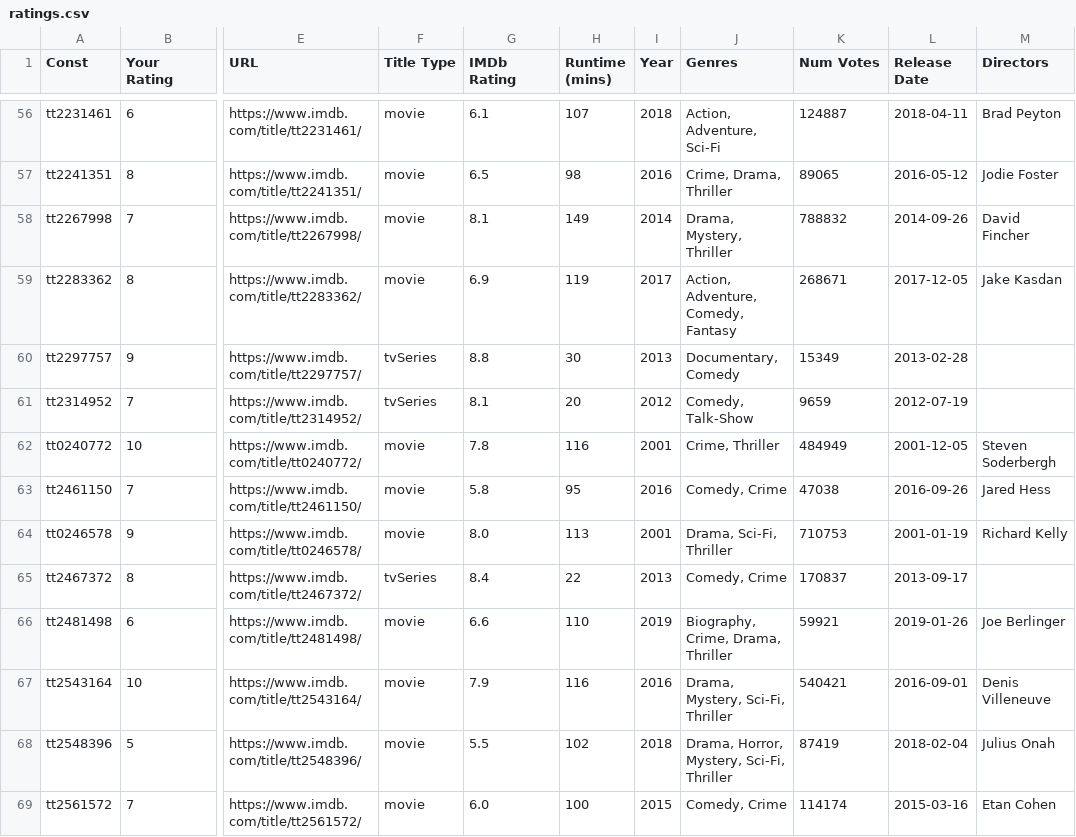
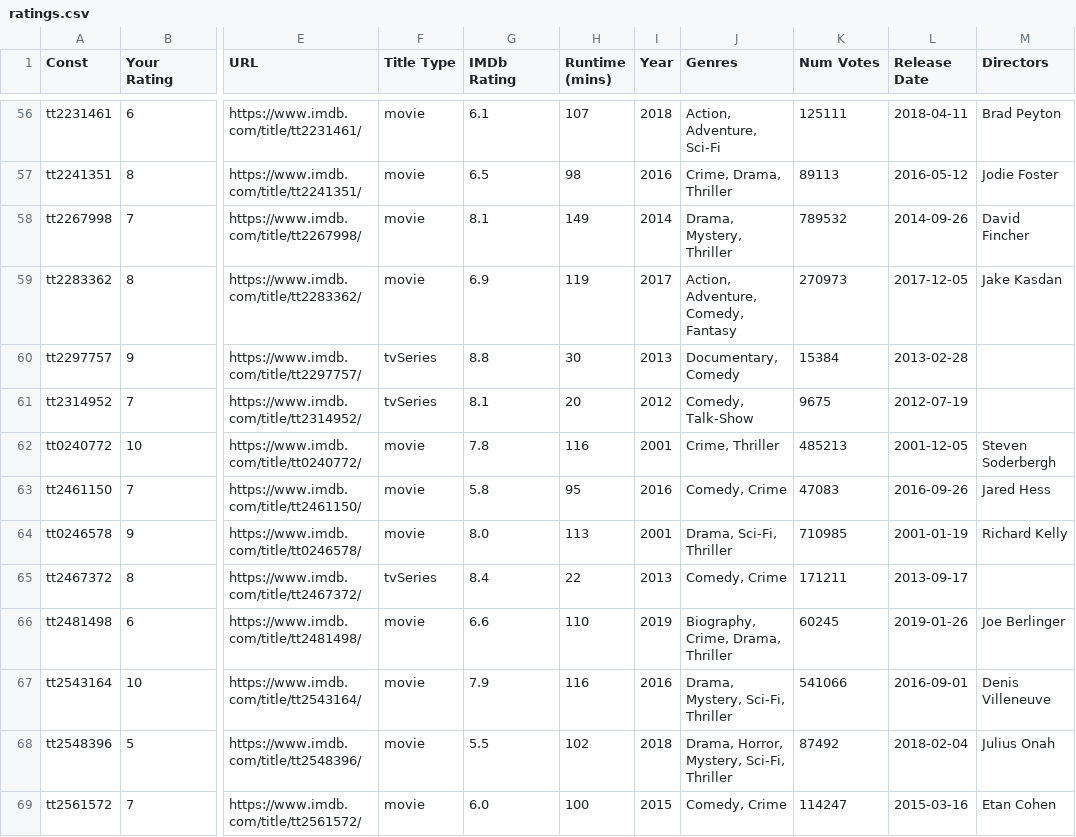
Before and after one commit to ethanfuerst/imdb-ratings-dashboard, a CSV file: ratings.csv, drawn as a sheet; only a part is shown, gaps mark what is left out; the diff covers the shown part only; the diff names each change by its address in the sheet, - before the commit and + after, or states it on an @@ line.

```diff
--- a/ratings.csv
+++ b/ratings.csv
-K56 (Num Votes): 124887
+K56 (Num Votes): 125111
-K57 (Num Votes): 89065
+K57 (Num Votes): 89113
-K58 (Num Votes): 788832
+K58 (Num Votes): 789532
-K59 (Num Votes): 268671
+K59 (Num Votes): 270973
-K60 (Num Votes): 15349
+K60 (Num Votes): 15384
-K61 (Num Votes): 9659
+K61 (Num Votes): 9675
-K62 (Num Votes): 484949
+K62 (Num Votes): 485213
-K63 (Num Votes): 47038
+K63 (Num Votes): 47083
-K64 (Num Votes): 710753
+K64 (Num Votes): 710985
-K65 (Num Votes): 170837
+K65 (Num Votes): 171211
-K66 (Num Votes): 59921
+K66 (Num Votes): 60245
-K67 (Num Votes): 540421
+K67 (Num Votes): 541066
-K68 (Num Votes): 87419
+K68 (Num Votes): 87492
-K69 (Num Votes): 114174
+K69 (Num Votes): 114247
```
Also changed, not shown: 2 added rows and 144 edited cells elsewhere in this file.
